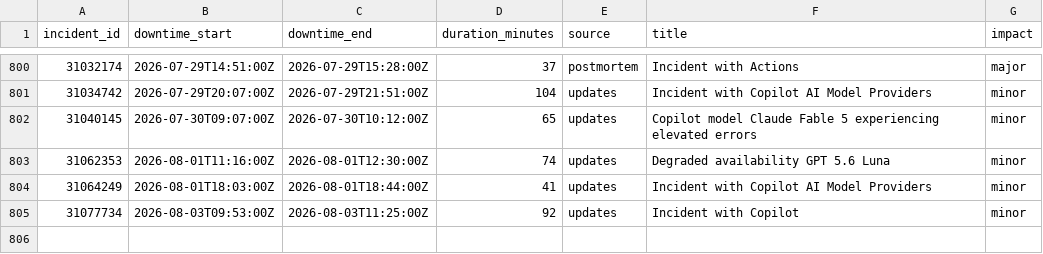
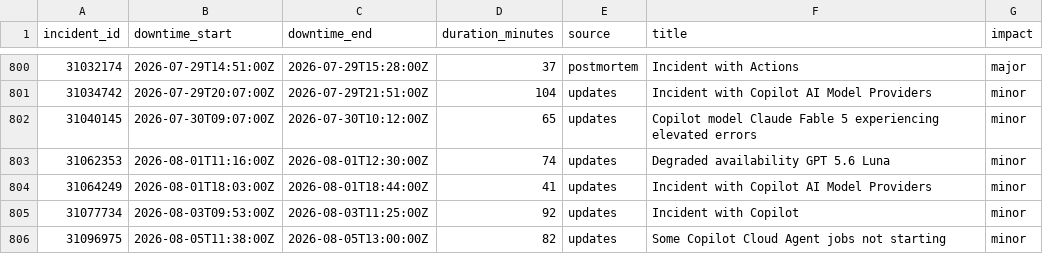
Before and after one commit to mrshu/github-statuses, a CSV file: parsed/downtime_windows.csv, drawn as a sheet; only a part is shown, gaps mark what is left out; the diff names each change by its address in the sheet, - before the commit and + after, or states it on an @@ line.

```diff
--- a/parsed/downtime_windows.csv
+++ b/parsed/downtime_windows.csv
+row 806: 31096975 | 2026-08-05T11:38:00Z | 2026-08-05T13:00:00Z | 82 | updates | Some Copilot Cloud Agent jobs not starting | minor
```
Also changed, not shown: parsed/segments.csv, 1 other file.
